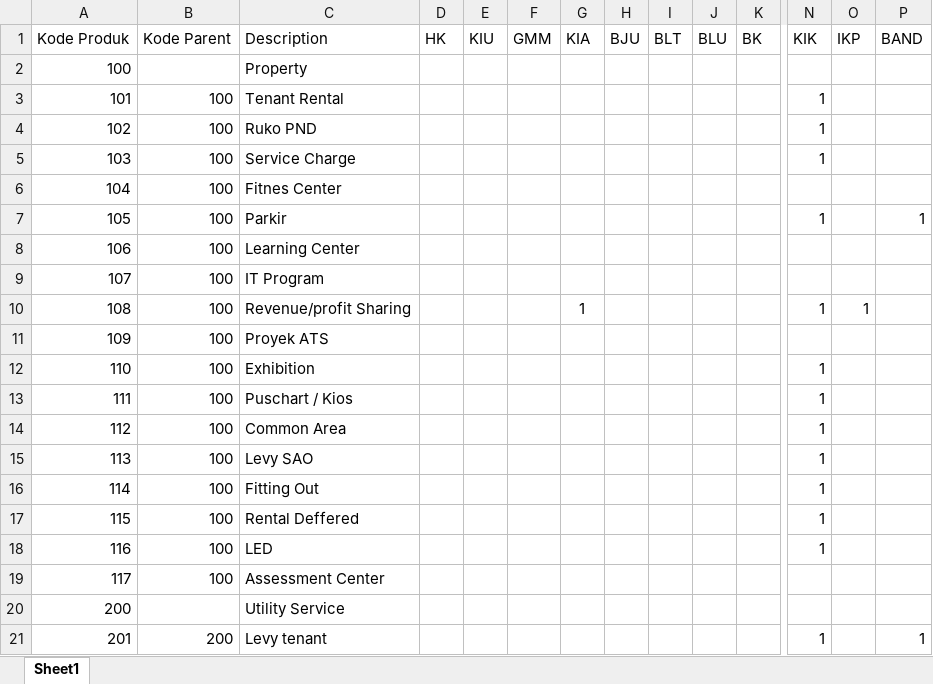
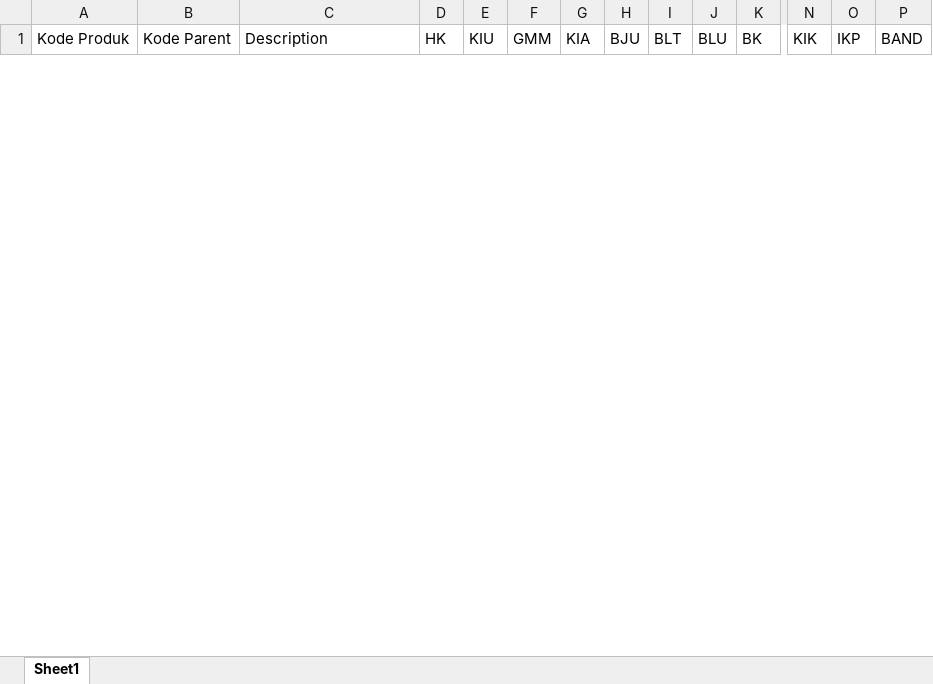
Before and after one commit to Tomjerry12345/e-budget, an Excel workbook: public/file/produk.xlsx, sheet Sheet1, drawn as a sheet; only a part is shown, gaps mark what is left out; values as stored, in another font and other column widths than the file's, no borders; removed rows and columns are numbered as before the commit, all else as after; rows hold the shown columns only; the diff covers the shown part only; the diff names each change by its address in the sheet, - before the commit and + after, or states it on an @@ line.

```diff
--- a/public/file/produk.xlsx (sheet Sheet1)
+++ b/public/file/produk.xlsx (sheet Sheet1)
-row 2: 100 |  | Property
-row 3: 101 | 100 | Tenant Rental |  |  |  |  |  |  |  |  | 1
-row 4: 102 | 100 | Ruko PND |  |  |  |  |  |  |  |  | 1
-row 5: 103 | 100 | Service Charge |  |  |  |  |  |  |  |  | 1
-row 6: 104 | 100 | Fitnes Center
-row 7: 105 | 100 | Parkir |  |  |  |  |  |  |  |  | 1 |  | 1
-row 8: 106 | 100 | Learning Center
-row 9: 107 | 100 | IT Program
-row 10: 108 | 100 | Revenue/profit Sharing |  |  |  | 1 |  |  |  |  | 1 | 1
-row 11: 109 | 100 | Proyek ATS
-row 12: 110 | 100 | Exhibition |  |  |  |  |  |  |  |  | 1
-row 13: 111 | 100 | Puschart / Kios |  |  |  |  |  |  |  |  | 1
-row 14: 112 | 100 | Common Area |  |  |  |  |  |  |  |  | 1
-row 15: 113 | 100 | Levy SAO |  |  |  |  |  |  |  |  | 1
-row 16: 114 | 100 | Fitting Out |  |  |  |  |  |  |  |  | 1
-row 17: 115 | 100 | Rental Deffered |  |  |  |  |  |  |  |  | 1
-row 18: 116 | 100 | LED |  |  |  |  |  |  |  |  | 1
-row 19: 117 | 100 | Assessment Center
-row 20: 200 |  | Utility Service
-row 21: 201 | 200 | Levy tenant |  |  |  |  |  |  |  |  | 1 |  | 1
```
Also changed, not shown: 1 added row and 170 removed rows elsewhere in this sheet, public/file/capex.xlsx, public/file/directall.xlsx, 26 other files.
